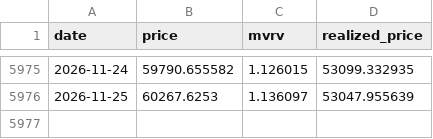
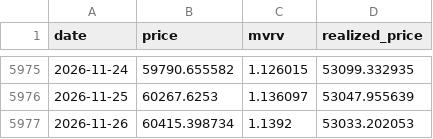
Before and after one commit to zgurskiidani-cmyk/btc-dashboard-data, a CSV file: data/btc_daily.csv, drawn as a sheet; only a part is shown, gaps mark what is left out; the diff names each change by its address in the sheet, - before the commit and + after, or states it on an @@ line.

```diff
--- a/data/btc_daily.csv
+++ b/data/btc_daily.csv
+row 5977: 2026-11-26 | 60415.398734 | 1.1392 | 53033.202053
```
Also changed, not shown: 1 other file.
